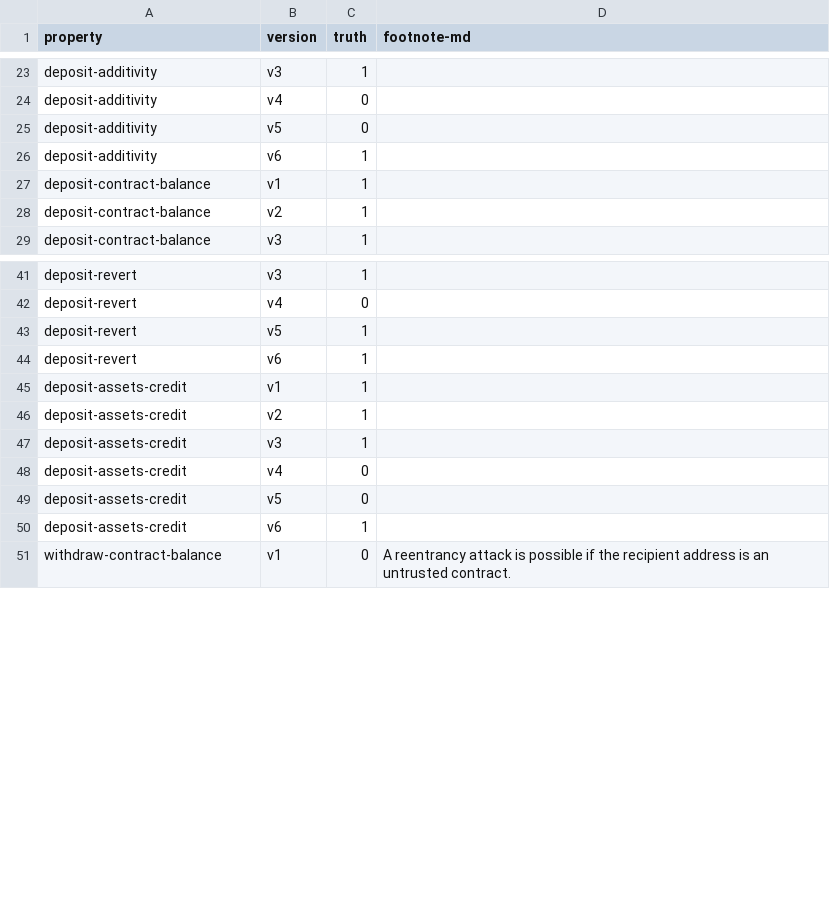
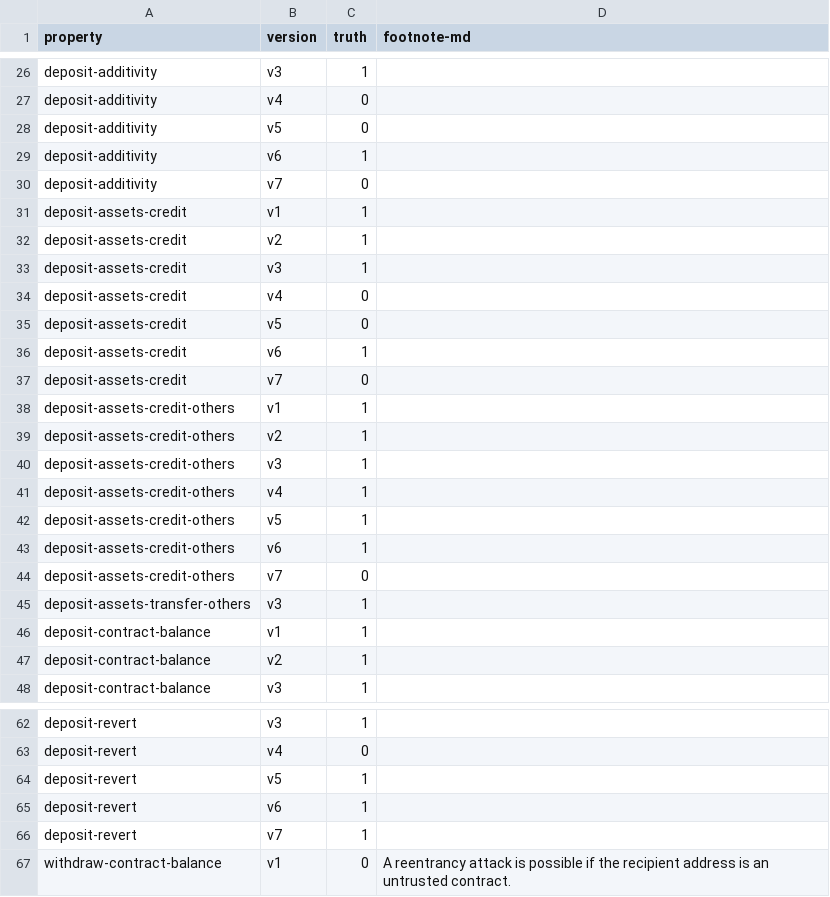
Before and after one commit to fiaravia/contracts-verification-benchmark, a CSV file: contracts/bank/ground-truth.csv, drawn as a sheet; only a part is shown, gaps mark what is left out; the diff covers the shown part only.

```diff
--- a/contracts/bank/ground-truth.csv
+++ b/contracts/bank/ground-truth.csv
@@ -26,2 +29,18 @@ deposit-additivity,v5,0,
 deposit-additivity,v6,1,
+deposit-additivity,v7,0,
+deposit-assets-credit,v1,1,
+deposit-assets-credit,v2,1,
+deposit-assets-credit,v3,1,
+deposit-assets-credit,v4,0,
+deposit-assets-credit,v5,0,
+deposit-assets-credit,v6,1,
+deposit-assets-credit,v7,0,
+deposit-assets-credit-others,v1,1,
+deposit-assets-credit-others,v2,1,
+deposit-assets-credit-others,v3,1,
+deposit-assets-credit-others,v4,1,
+deposit-assets-credit-others,v5,1,
+deposit-assets-credit-others,v6,1,
+deposit-assets-credit-others,v7,0,
+deposit-assets-transfer-others,v3,1,
 deposit-contract-balance,v1,1,
@@ -44,8 +65,3 @@ deposit-revert,v5,1,
 deposit-revert,v6,1,
-deposit-assets-credit,v1,1,
-deposit-assets-credit,v2,1,
-deposit-assets-credit,v3,1,
-deposit-assets-credit,v4,0,
-deposit-assets-credit,v5,0,
-deposit-assets-credit,v6,1,
+deposit-revert,v7,1,
 withdraw-contract-balance,v1,0,"A reentrancy attack is possible if the recipient address is an untrusted contract."
```
Also changed, not shown: 5 added rows and 1 removed row elsewhere in this file, contracts/bank/certora.csv, 6 other files.
